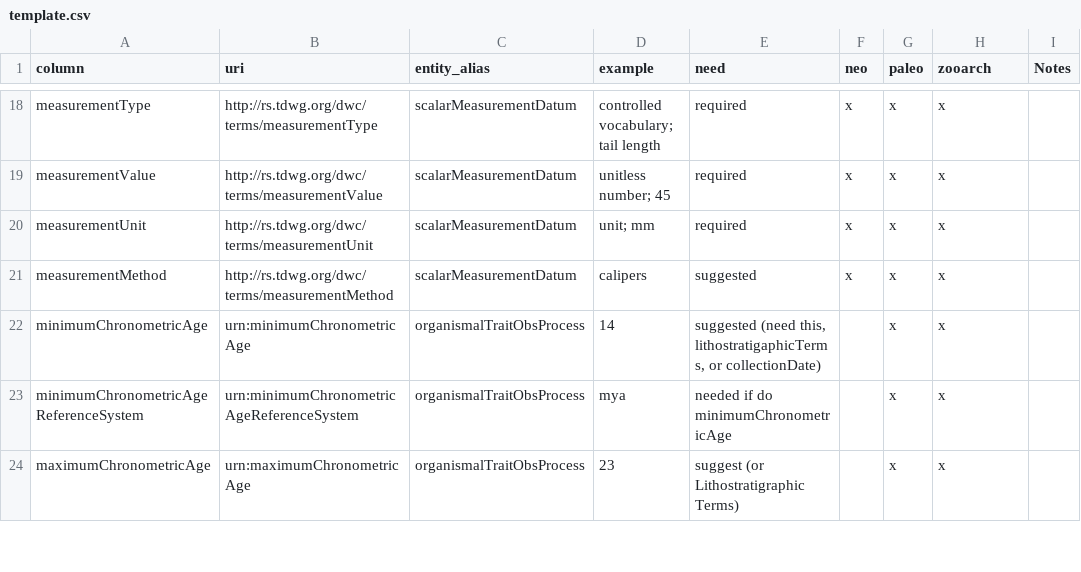
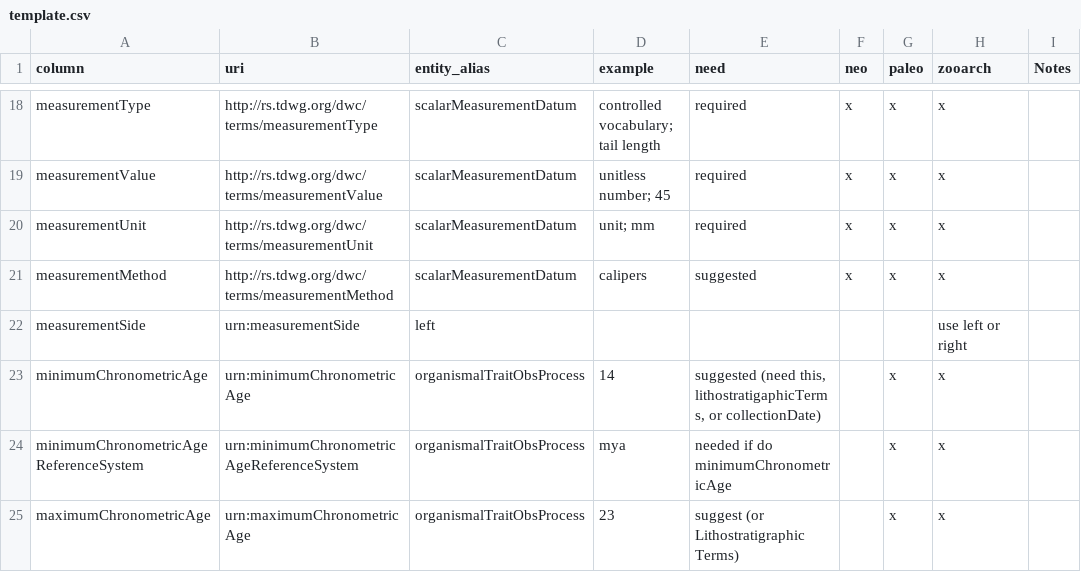
Before and after one commit to futres/template, a CSV file: template.csv, drawn as a sheet; only a part is shown, gaps mark what is left out.

Commit message:
Update template.csv

```diff
--- a/template.csv
+++ b/template.csv
@@ -21,2 +21,3 @@ measurementUnit,http://rs.tdwg.org/dwc/terms/measurementUnit,scalarMeasurementDa
 measurementMethod,http://rs.tdwg.org/dwc/terms/measurementMethod,scalarMeasurementDatum,calipers,suggested,x,x,x,
+measurementSide,urn:measurementSide,left,,,,,use left or right
 minimumChronometricAge,urn:minimumChronometricAge,organismalTraitObsProcess,14,"suggested (need this, lithostratigaphicTerms, or collectionDate)",,x,x,
```
